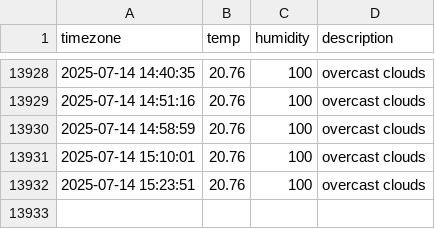
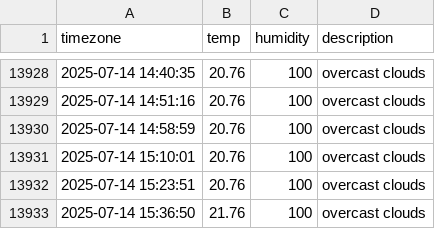
Before and after one commit to ILLQUADZ/seoul_weather, a CSV file: seoul_weather.csv, drawn as a sheet; only a part is shown, gaps mark what is left out; the diff names each change by its address in the sheet, - before the commit and + after, or states it on an @@ line.

```diff
--- a/seoul_weather.csv
+++ b/seoul_weather.csv
+row 13933: 2025-07-14 15:36:50 | 21.76 | 100 | overcast clouds
```
